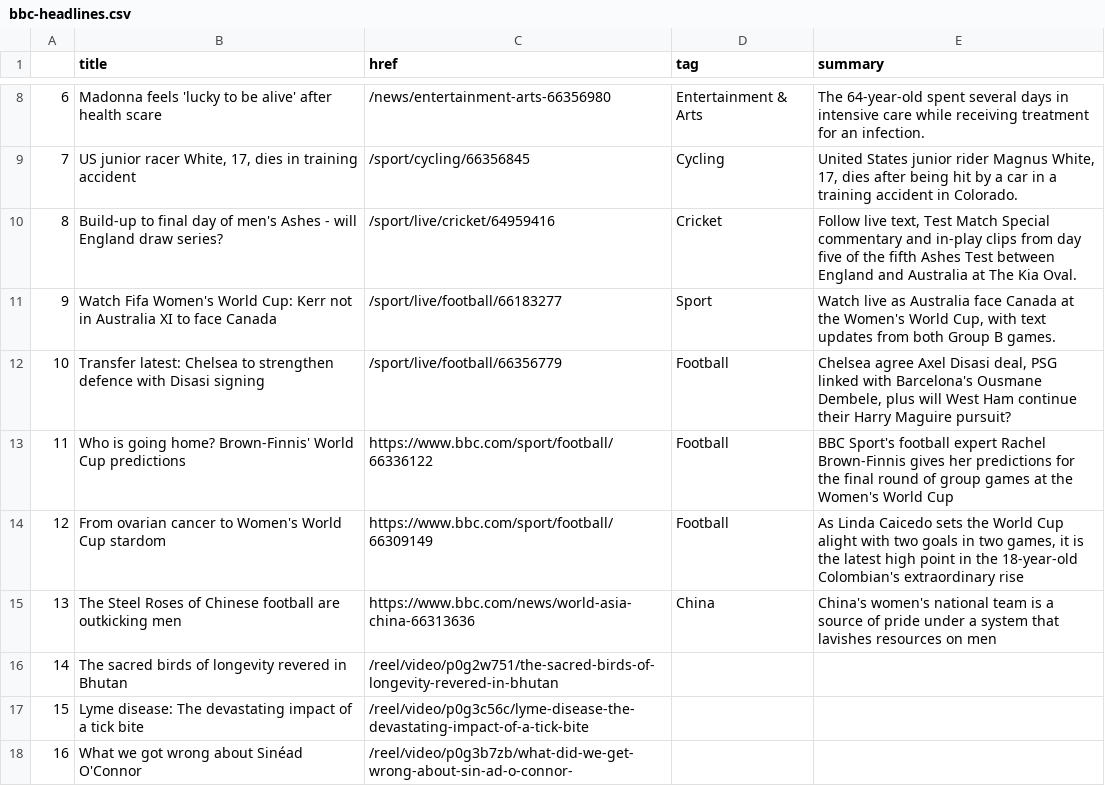
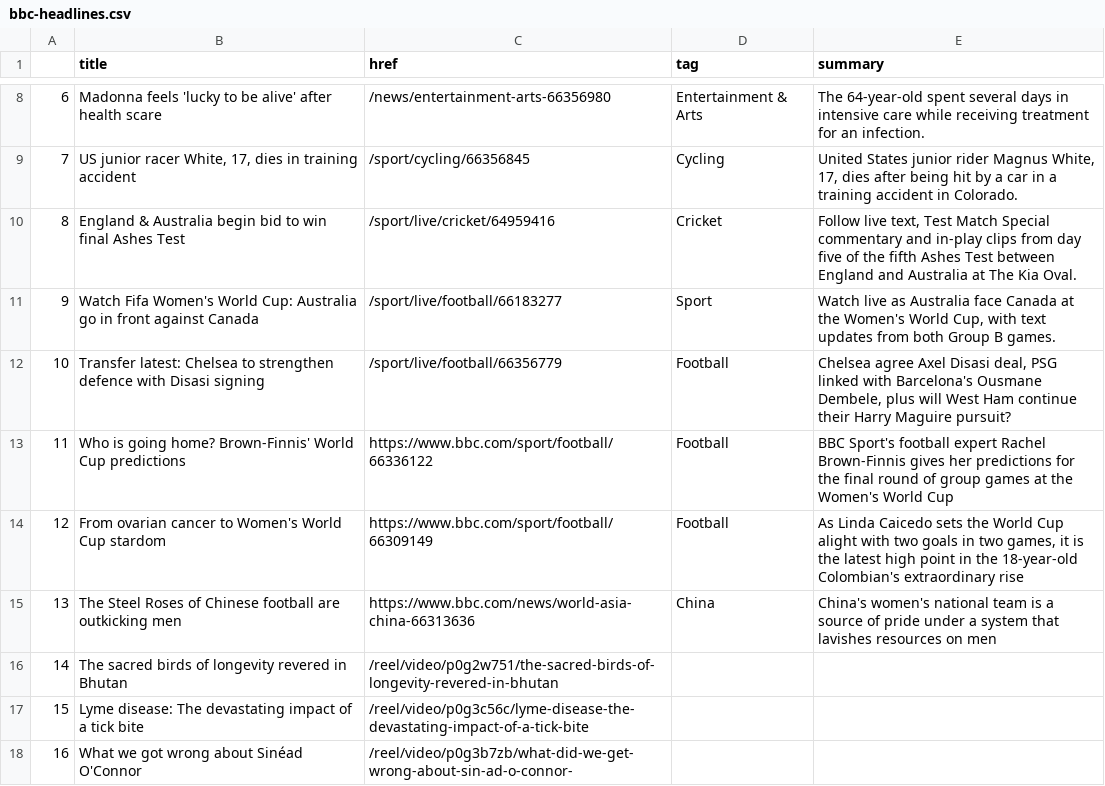
Before and after one commit to marypasciak/automatic-scraper, a CSV file: bbc-headlines.csv, drawn as a sheet; only a part is shown, gaps mark what is left out.

```diff
--- a/bbc-headlines.csv
+++ b/bbc-headlines.csv
@@ -9,4 +9,4 @@
 7,"US junior racer White, 17, dies in training accident",/sport/cycling/66356845,Cycling,"United States junior rider Magnus White, 17, dies after being hit by a car in a training accident in Colorado."
-8,Build-up to final day of men's Ashes - will England draw series?,/sport/live/cricket/64959416,Cricket,"Follow live text, Test Match Special commentary and in-play clips from day five of the fifth Ashes Test between England and Australia at The Kia Oval."
-9,Watch Fifa Women's World Cup: Kerr not in Australia XI to face Canada,/sport/live/football/66183277,Sport,"Watch live as Australia face Canada at the Women's World Cup, with text updates from both Group B games."
+8,England & Australia begin bid to win final Ashes Test,/sport/live/cricket/64959416,Cricket,"Follow live text, Test Match Special commentary and in-play clips from day five of the fifth Ashes Test between England and Australia at The Kia Oval."
+9,Watch Fifa Women's World Cup: Australia go in front against Canada,/sport/live/football/66183277,Sport,"Watch live as Australia face Canada at the Women's World Cup, with text updates from both Group B games."
 10,Transfer latest: Chelsea to strengthen defence with Disasi signing,/sport/live/football/66356779,Football,"Chelsea agree Axel Disasi deal, PSG linked with Barcelona's Ousmane Dembele, plus will West Ham continue their Harry Maguire pursuit?"
```
